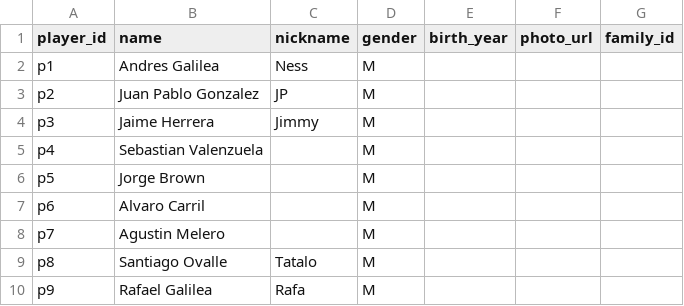
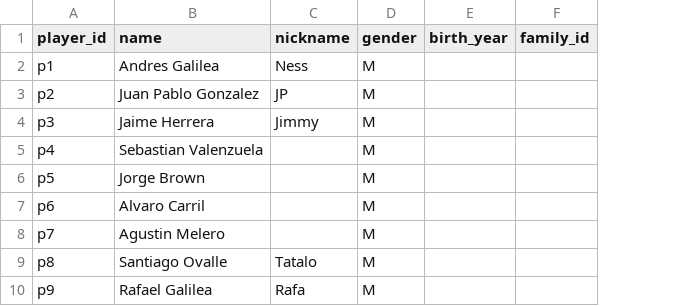
Before and after one commit to acarril/copa-olivar, a CSV file: data/players.csv, drawn as a sheet; only a part is shown; the diff names each change by its address in the sheet, - before the commit and + after, or states it on an @@ line.

```diff
--- a/data/players.csv
+++ b/data/players.csv
-column F (photo_url), empty
```
Also changed, not shown: 4 other files.
